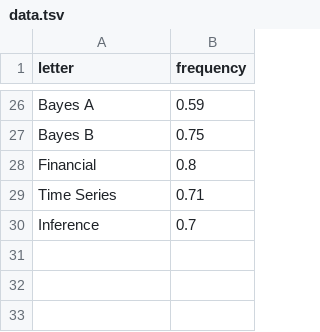
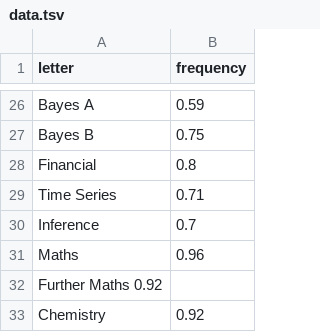
Before and after one commit to JamesCollerton/JamesCollerton.github.io, a TSV file: data.tsv, drawn as a sheet; only a part is shown, gaps mark what is left out.

```diff
--- a/data.tsv
+++ b/data.tsv
@@ -30 +30,4 @@ Time Series	0.71
 Inference 	0.7
+Maths	0.96
+Further Maths 0.92
+Chemistry	0.92
```
Also changed, not shown: 1 other file.
